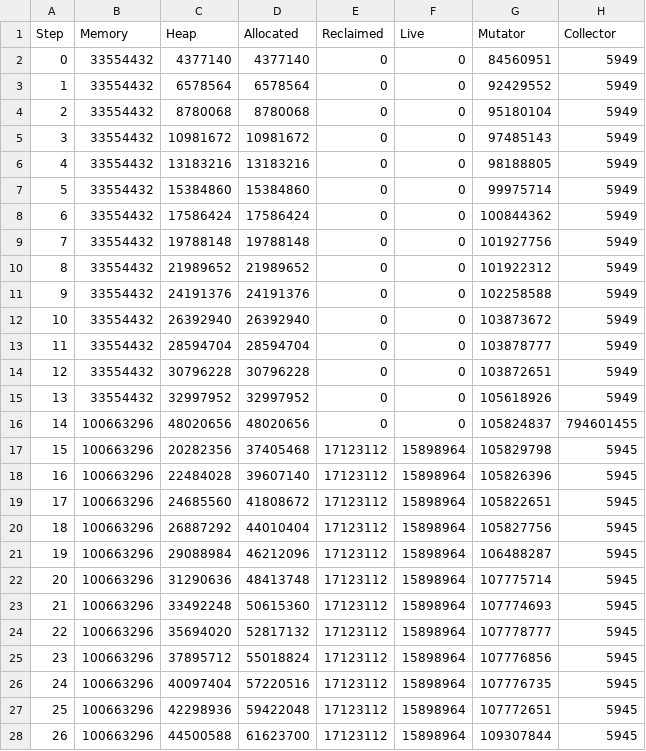
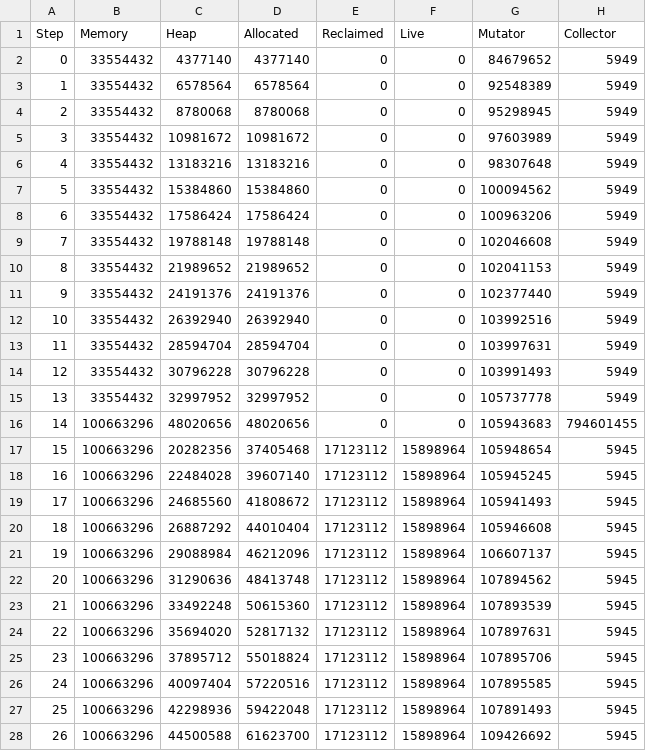
Before and after one commit to luc-blaeser/gcbench, a CSV file: reports/performance-imperative-rb-tree-incremental.csv, drawn as a sheet; only a part is shown; the diff covers the shown part only.

```diff
--- a/reports/performance-imperative-rb-tree-incremental.csv
+++ b/reports/performance-imperative-rb-tree-incremental.csv
@@ -1,28 +1,28 @@
 Step, Memory, Heap, Allocated, Reclaimed, Live, Mutator, Collector
-0, 33554432, 4377140, 4377140, 0, 0, 84560951, 5949
-1, 33554432, 6578564, 6578564, 0, 0, 92429552, 5949
-2, 33554432, 8780068, 8780068, 0, 0, 95180104, 5949
-3, 33554432, 10981672, 10981672, 0, 0, 97485143, 5949
-4, 33554432, 13183216, 13183216, 0, 0, 98188805, 5949
-5, 33554432, 15384860, 15384860, 0, 0, 99975714, 5949
-6, 33554432, 17586424, 17586424, 0, 0, 100844362, 5949
-7, 33554432, 19788148, 19788148, 0, 0, 101927756, 5949
-8, 33554432, 21989652, 21989652, 0, 0, 101922312, 5949
-9, 33554432, 24191376, 24191376, 0, 0, 102258588, 5949
-10, 33554432, 26392940, 26392940, 0, 0, 103873672, 5949
-11, 33554432, 28594704, 28594704, 0, 0, 103878777, 5949
-12, 33554432, 30796228, 30796228, 0, 0, 103872651, 5949
-13, 33554432, 32997952, 32997952, 0, 0, 105618926, 5949
-14, 100663296, 48020656, 48020656, 0, 0, 105824837, 794601455
-15, 100663296, 20282356, 37405468, 17123112, 15898964, 105829798, 5945
-16, 100663296, 22484028, 39607140, 17123112, 15898964, 105826396, 5945
-17, 100663296, 24685560, 41808672, 17123112, 15898964, 105822651, 5945
-18, 100663296, 26887292, 44010404, 17123112, 15898964, 105827756, 5945
-19, 100663296, 29088984, 46212096, 17123112, 15898964, 106488287, 5945
-20, 100663296, 31290636, 48413748, 17123112, 15898964, 107775714, 5945
-21, 100663296, 33492248, 50615360, 17123112, 15898964, 107774693, 5945
-22, 100663296, 35694020, 52817132, 17123112, 15898964, 107778777, 5945
-23, 100663296, 37895712, 55018824, 17123112, 15898964, 107776856, 5945
-24, 100663296, 40097404, 57220516, 17123112, 15898964, 107776735, 5945
-25, 100663296, 42298936, 59422048, 17123112, 15898964, 107772651, 5945
-26, 100663296, 44500588, 61623700, 17123112, 15898964, 109307844, 5945
+0, 33554432, 4377140, 4377140, 0, 0, 84679652, 5949
+1, 33554432, 6578564, 6578564, 0, 0, 92548389, 5949
+2, 33554432, 8780068, 8780068, 0, 0, 95298945, 5949
+3, 33554432, 10981672, 10981672, 0, 0, 97603989, 5949
+4, 33554432, 13183216, 13183216, 0, 0, 98307648, 5949
+5, 33554432, 15384860, 15384860, 0, 0, 100094562, 5949
+6, 33554432, 17586424, 17586424, 0, 0, 100963206, 5949
+7, 33554432, 19788148, 19788148, 0, 0, 102046608, 5949
+8, 33554432, 21989652, 21989652, 0, 0, 102041153, 5949
+9, 33554432, 24191376, 24191376, 0, 0, 102377440, 5949
+10, 33554432, 26392940, 26392940, 0, 0, 103992516, 5949
+11, 33554432, 28594704, 28594704, 0, 0, 103997631, 5949
+12, 33554432, 30796228, 30796228, 0, 0, 103991493, 5949
+13, 33554432, 32997952, 32997952, 0, 0, 105737778, 5949
+14, 100663296, 48020656, 48020656, 0, 0, 105943683, 794601455
+15, 100663296, 20282356, 37405468, 17123112, 15898964, 105948654, 5945
+16, 100663296, 22484028, 39607140, 17123112, 15898964, 105945245, 5945
+17, 100663296, 24685560, 41808672, 17123112, 15898964, 105941493, 5945
+18, 100663296, 26887292, 44010404, 17123112, 15898964, 105946608, 5945
+19, 100663296, 29088984, 46212096, 17123112, 15898964, 106607137, 5945
+20, 100663296, 31290636, 48413748, 17123112, 15898964, 107894562, 5945
+21, 100663296, 33492248, 50615360, 17123112, 15898964, 107893539, 5945
+22, 100663296, 35694020, 52817132, 17123112, 15898964, 107897631, 5945
+23, 100663296, 37895712, 55018824, 17123112, 15898964, 107895706, 5945
+24, 100663296, 40097404, 57220516, 17123112, 15898964, 107895585, 5945
+25, 100663296, 42298936, 59422048, 17123112, 15898964, 107891493, 5945
+26, 100663296, 44500588, 61623700, 17123112, 15898964, 109426692, 5945
```
Also changed, not shown: 66 edited cells elsewhere in this file, reports/performance-asset-storage-incremental.csv, reports/performance-blobs-incremental.csv, 33 other files.
